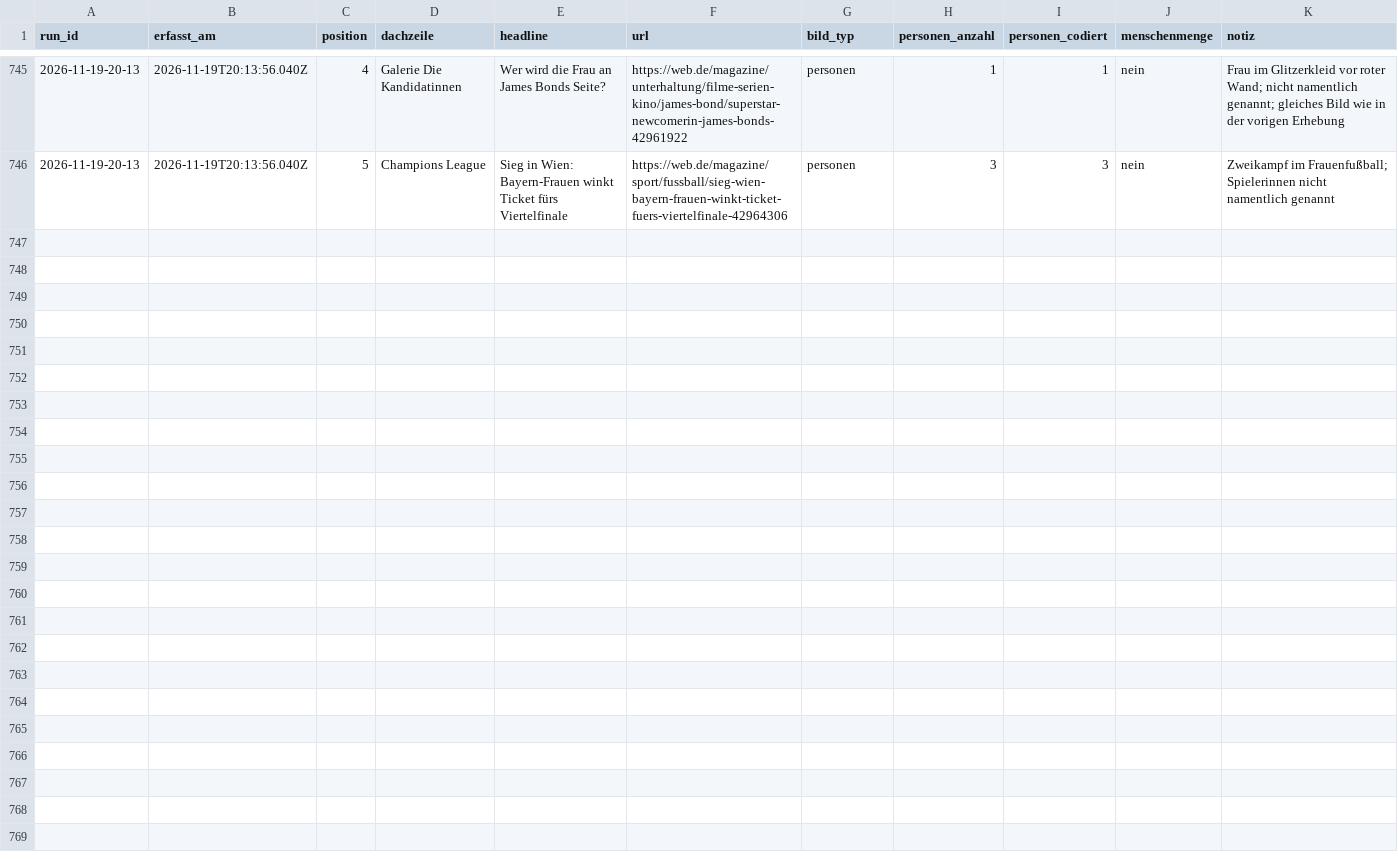
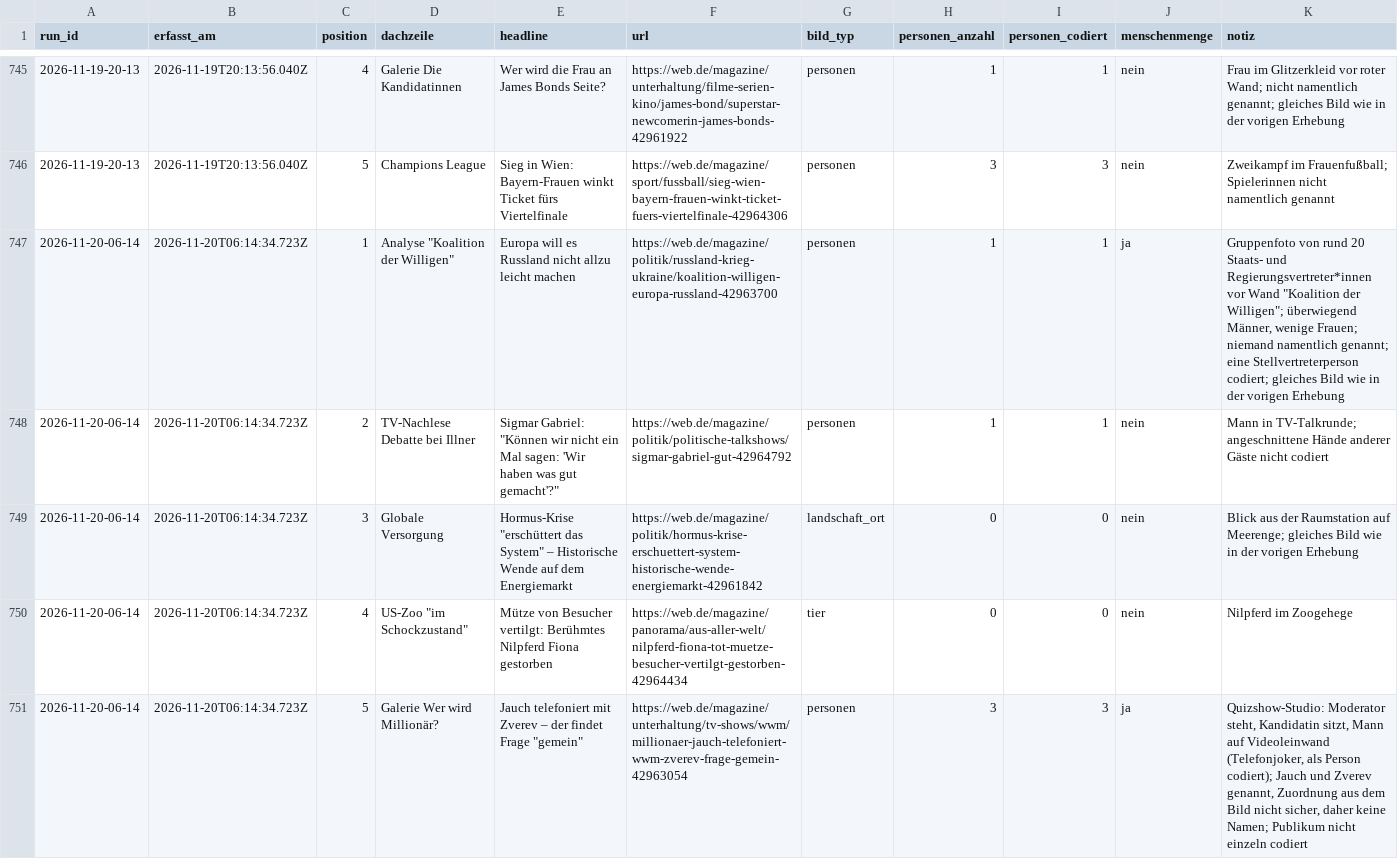
Before and after one commit to happkatharina71-bit/crmd, a CSV file: webde-monitor/data/teasers.csv, drawn as a sheet; only a part is shown, gaps mark what is left out.

```diff
--- a/webde-monitor/data/teasers.csv
+++ b/webde-monitor/data/teasers.csv
@@ -746 +746,6 @@ run_id,erfasst_am,position,dachzeile,headline,url,bild_typ,personen_anzahl,perso
 2026-11-19-20-13,2026-11-19T20:13:56.040Z,5,Champions League,Sieg in Wien: Bayern-Frauen winkt Ticket fürs Viertelfinale,https://web.de/magazine/sport/fussball/sieg-wien-bayern-frauen-winkt-ticket-fuers-viertelfinale-42964306,personen,3,3,nein,"Zweikampf im Frauenfußball; Spielerinnen nicht namentlich genannt"
+2026-11-20-06-14,2026-11-20T06:14:34.723Z,1,"Analyse ""Koalition der Willigen""",Europa will es Russland nicht allzu leicht machen,https://web.de/magazine/politik/russland-krieg-ukraine/koalition-willigen-europa-russland-42963700,personen,1,1,ja,"Gruppenfoto von rund 20 Staats- und Regierungsvertreter*innen vor Wand ""Koalition der Willigen""; überwiegend Männer, wenige Frauen; niemand namentlich genannt; eine Stellvertreterperson codiert; gleiches Bild wie in der vorigen Erhebung"
+2026-11-20-06-14,2026-11-20T06:14:34.723Z,2,TV-Nachlese Debatte bei Illner,"Sigmar Gabriel: ""Können wir nicht ein Mal sagen: 'Wir haben was gut gemacht'?""",https://web.de/magazine/politik/politische-talkshows/sigmar-gabriel-gut-42964792,personen,1,1,nein,"Mann in TV-Talkrunde; angeschnittene Hände anderer Gäste nicht codiert"
+2026-11-20-06-14,2026-11-20T06:14:34.723Z,3,Globale Versorgung,"Hormus-Krise ""erschüttert das System"" – Historische Wende auf dem Energiemarkt",https://web.de/magazine/politik/hormus-krise-erschuettert-system-historische-wende-energiemarkt-42961842,landschaft_ort,0,0,nein,"Blick aus der Raumstation auf Meerenge; gleiches Bild wie in der vorigen Erhebung"
+2026-11-20-06-14,2026-11-20T06:14:34.723Z,4,"US-Zoo ""im Schockzustand""",Mütze von Besucher vertilgt: Berühmtes Nilpferd Fiona gestorben,https://web.de/magazine/panorama/aus-aller-welt/nilpferd-fiona-tot-muetze-besucher-vertilgt-gestorben-42964434,tier,0,0,nein,Nilpferd im Zoogehege
+2026-11-20-06-14,2026-11-20T06:14:34.723Z,5,Galerie Wer wird Millionär?,"Jauch telefoniert mit Zverev – der findet Frage ""gemein""",https://web.de/magazine/unterhaltung/tv-shows/wwm/millionaer-jauch-telefoniert-wwm-zverev-frage-gemein-42963054,personen,3,3,ja,"Quizshow-Studio: Moderator steht, Kandidatin sitzt, Mann auf Videoleinwand (Telefonjoker, als Person codiert); Jauch und Zverev genannt, Zuordnung aus dem Bild nicht sicher, daher keine Namen; Publikum nicht einzeln codiert"
```
Also changed, not shown: webde-monitor/data-tonline/persons.csv, webde-monitor/data-tonline/teasers.csv, 21 other files.
